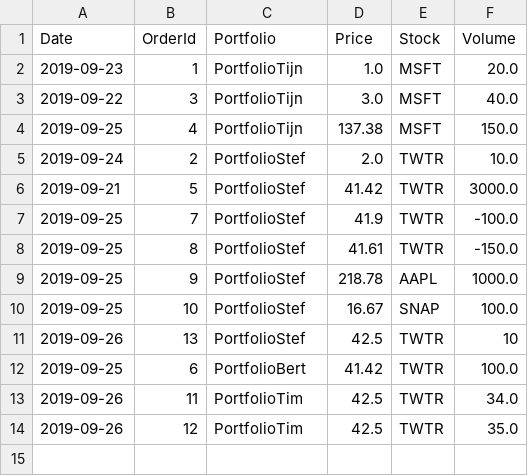
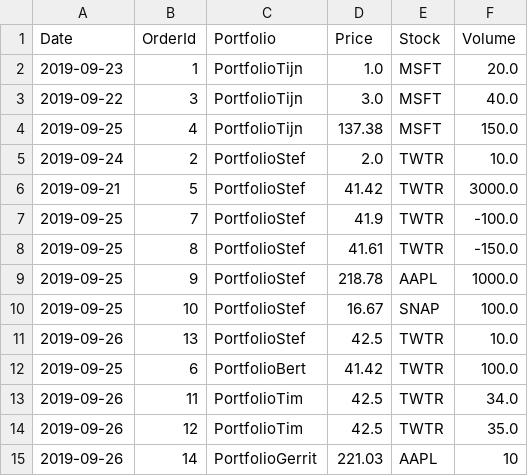
Before and after one commit to TD-1337/InvestmentGame, a CSV file: orders.csv, drawn as a sheet.

```diff
--- a/orders.csv
+++ b/orders.csv
@@ -10,3 +10,3 @@ Date,OrderId,Portfolio,Price,Stock,Volume
 2019-09-25,10,PortfolioStef,16.67,SNAP,100.0
-2019-09-26,13,PortfolioStef,42.5,TWTR,10
+2019-09-26,13,PortfolioStef,42.5,TWTR,10.0
 2019-09-25,6,PortfolioBert,41.42,TWTR,100.0
@@ -14 +14,2 @@ Date,OrderId,Portfolio,Price,Stock,Volume
 2019-09-26,12,PortfolioTim,42.5,TWTR,35.0
+2019-09-26,14,PortfolioGerrit,221.03,AAPL,10
```
Also changed, not shown: 3 other files.
